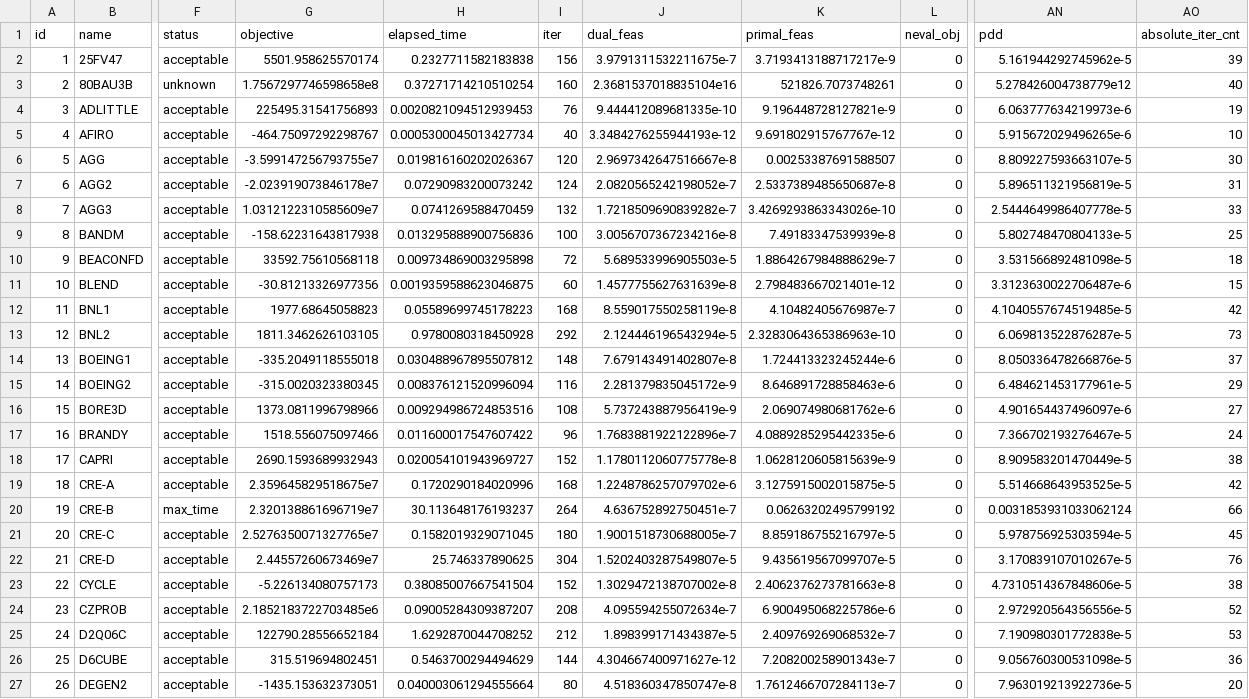
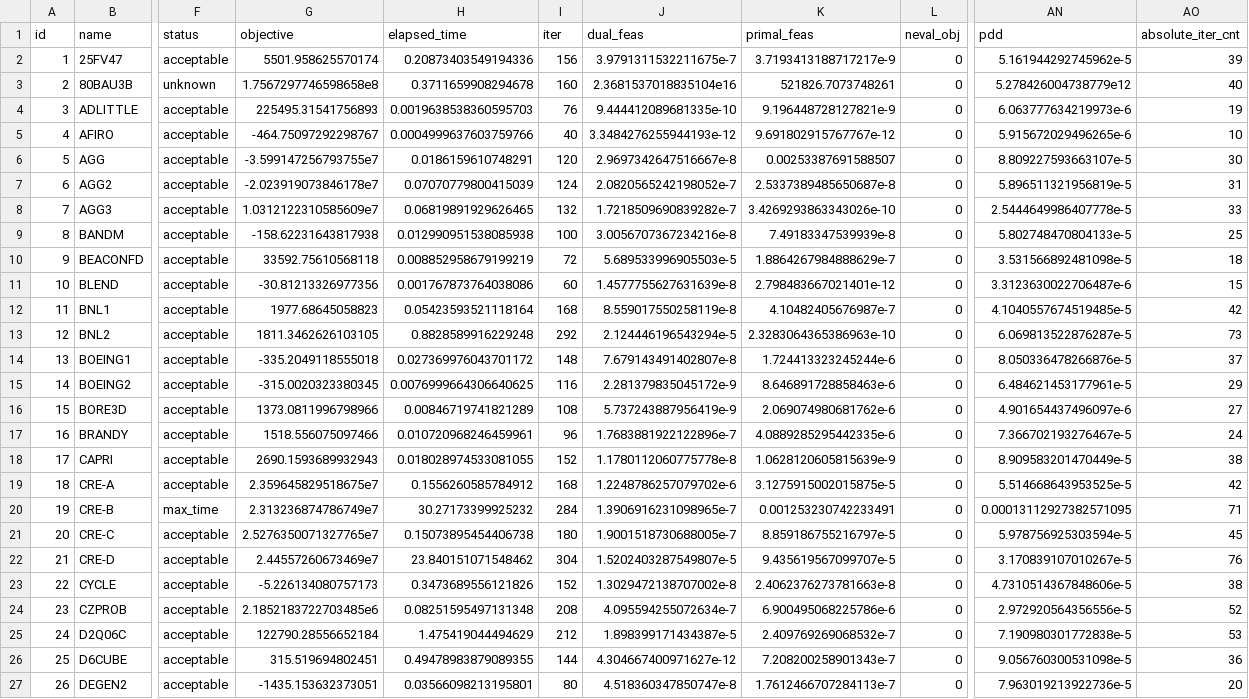
Before and after one commit to geoffroyleconte/StageOptim, a CSV file: benchmarks/frontal22_results/prof1_lp/K2_LDL.csv, drawn as a sheet; only a part is shown, gaps mark what is left out; the diff covers the shown part only; the diff names each change by its address in the sheet, - before the commit and + after, or states it on an @@ line.

```diff
--- a/benchmarks/frontal22_results/prof1_lp/K2_LDL.csv
+++ b/benchmarks/frontal22_results/prof1_lp/K2_LDL.csv
-H2 (elapsed_time): 0.2327711582183838
+H2 (elapsed_time): 0.20873403549194336
-H3 (elapsed_time): 0.37271714210510254
+H3 (elapsed_time): 0.3711659908294678
-H4 (elapsed_time): 0.0020821094512939453
+H4 (elapsed_time): 0.0019638538360595703
-H5 (elapsed_time): 0.0005300045013427734
+H5 (elapsed_time): 0.0004999637603759766
-H6 (elapsed_time): 0.019816160202026367
+H6 (elapsed_time): 0.0186159610748291
-H7 (elapsed_time): 0.07290983200073242
+H7 (elapsed_time): 0.07070779800415039
-H8 (elapsed_time): 0.0741269588470459
+H8 (elapsed_time): 0.06819891929626465
-H9 (elapsed_time): 0.013295888900756836
+H9 (elapsed_time): 0.012990951538085938
-H10 (elapsed_time): 0.009734869003295898
+H10 (elapsed_time): 0.008852958679199219
-H11 (elapsed_time): 0.0019359588623046875
+H11 (elapsed_time): 0.001767873764038086
-H12 (elapsed_time): 0.05589699745178223
+H12 (elapsed_time): 0.05423593521118164
-H13 (elapsed_time): 0.9780080318450928
+H13 (elapsed_time): 0.8828589916229248
-H14 (elapsed_time): 0.030488967895507812
+H14 (elapsed_time): 0.027369976043701172
-H15 (elapsed_time): 0.008376121520996094
+H15 (elapsed_time): 0.0076999664306640625
-H16 (elapsed_time): 0.009294986724853516
+H16 (elapsed_time): 0.00846719741821289
-H17 (elapsed_time): 0.011600017547607422
+H17 (elapsed_time): 0.010720968246459961
-H18 (elapsed_time): 0.020054101943969727
+H18 (elapsed_time): 0.018028974533081055
-H19 (elapsed_time): 0.1720290184020996
+H19 (elapsed_time): 0.1556260585784912
-G20 (objective): 2.320138861696719e7
+G20 (objective): 2.313236874786749e7
-H20 (elapsed_time): 30.113648176193237
+H20 (elapsed_time): 30.27173399925232
-I20 (iter): 264
+I20 (iter): 284
-J20 (dual_feas): 4.636752892750451e-7
+J20 (dual_feas): 1.3906916231098965e-7
-K20 (primal_feas): 0.06263202495799192
+K20 (primal_feas): 0.001253230742233491
-AN20 (pdd): 0.0031853931033062124
+AN20 (pdd): 0.00013112927382571095
-AO20 (absolute_iter_cnt): 66
+AO20 (absolute_iter_cnt): 71
-H21 (elapsed_time): 0.1582019329071045
+H21 (elapsed_time): 0.15073895454406738
-H22 (elapsed_time): 25.746337890625
+H22 (elapsed_time): 23.840151071548462
-H23 (elapsed_time): 0.38085007667541504
+H23 (elapsed_time): 0.3473689556121826
-H24 (elapsed_time): 0.09005284309387207
+H24 (elapsed_time): 0.08251595497131348
-H25 (elapsed_time): 1.6292870044708252
+H25 (elapsed_time): 1.475419044494629
-H26 (elapsed_time): 0.5463700294494629
+H26 (elapsed_time): 0.49478983879089355
-H27 (elapsed_time): 0.040003061294555664
+H27 (elapsed_time): 0.03566098213195801
```
Also changed, not shown: 112 edited cells elsewhere in this file, 1 other file.
